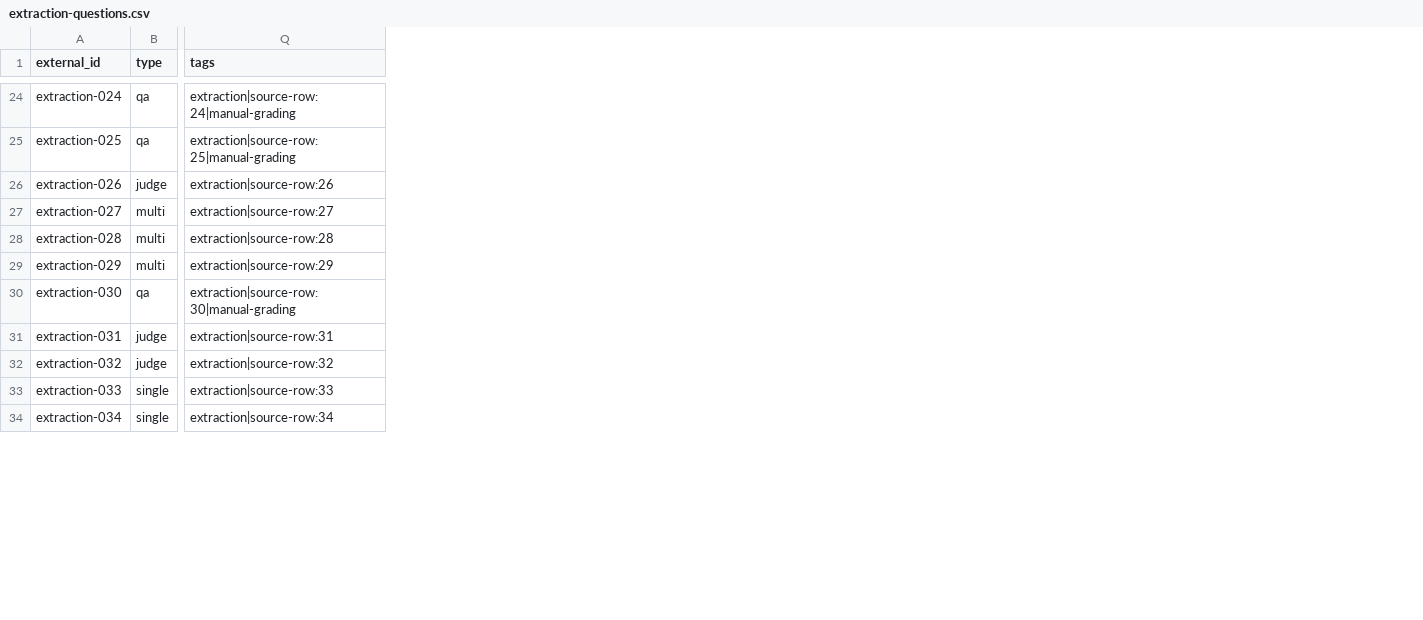
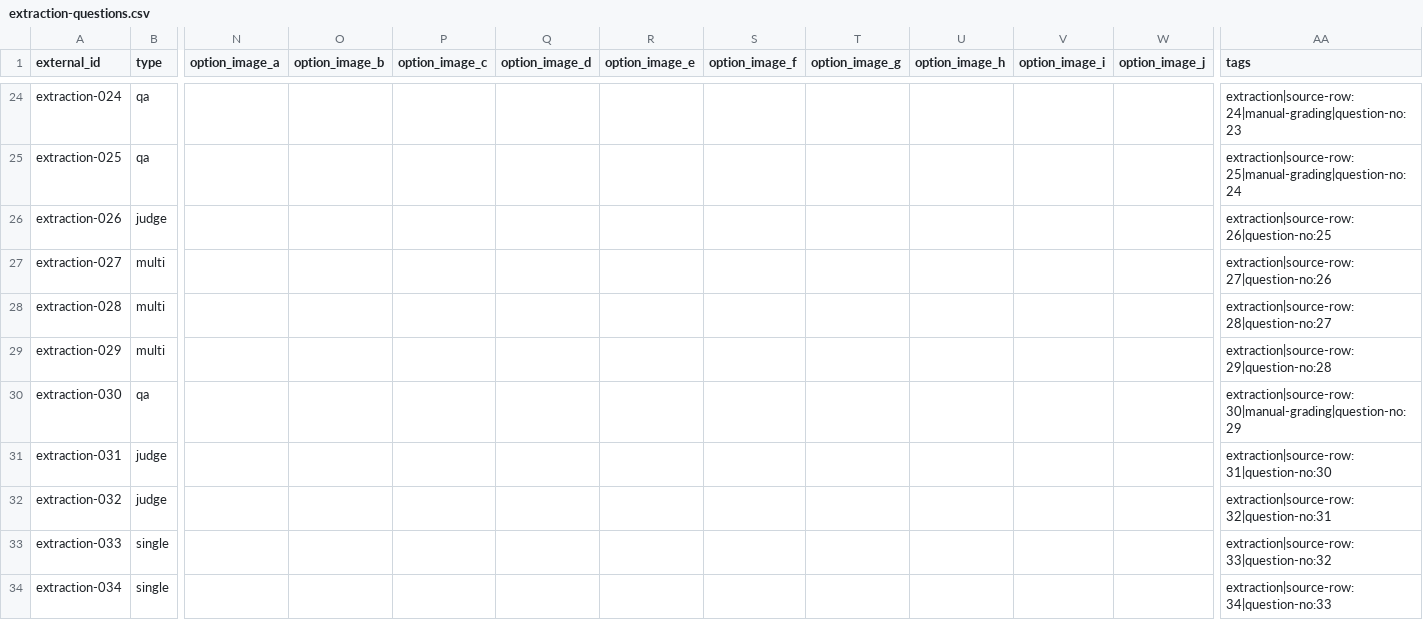
Before and after one commit to NeptunKid/T12-online-exams, a CSV file: docs/question-bank-drafts/extraction-questions.csv, drawn as a sheet; only a part is shown, gaps mark what is left out; addresses are those after the commit; the diff covers the shown part only; the diff names each change by its address in the sheet, - before the commit and + after, or states it on an @@ line.

Commit message:
feat: 建立萃取图表受控资源并导入三份题库
已通过 quality 检查。生产 PostgreSQL 导入按 docs/question-bank-import-deploy.md 执行。

```diff
--- a/docs/question-bank-drafts/extraction-questions.csv
+++ b/docs/question-bank-drafts/extraction-questions.csv
+column N (option_image_a), empty
+column O (option_image_b), empty
+column P (option_image_c), empty
+column Q (option_image_d), empty
+column R (option_image_e), empty
+column S (option_image_f), empty
+column T (option_image_g), empty
+column U (option_image_h), empty
+column V (option_image_i), empty
+column W (option_image_j), empty
-AA24 (tags): extraction|source-row:24|manual-grading
+AA24 (tags): extraction|source-row:24|manual-grading|question-no:23
-AA25 (tags): extraction|source-row:25|manual-grading
+AA25 (tags): extraction|source-row:25|manual-grading|question-no:24
-AA26 (tags): extraction|source-row:26
+AA26 (tags): extraction|source-row:26|question-no:25
-AA27 (tags): extraction|source-row:27
+AA27 (tags): extraction|source-row:27|question-no:26
-AA28 (tags): extraction|source-row:28
+AA28 (tags): extraction|source-row:28|question-no:27
-AA29 (tags): extraction|source-row:29
+AA29 (tags): extraction|source-row:29|question-no:28
-AA30 (tags): extraction|source-row:30|manual-grading
+AA30 (tags): extraction|source-row:30|manual-grading|question-no:29
-AA31 (tags): extraction|source-row:31
+AA31 (tags): extraction|source-row:31|question-no:30
-AA32 (tags): extraction|source-row:32
+AA32 (tags): extraction|source-row:32|question-no:31
-AA33 (tags): extraction|source-row:33
+AA33 (tags): extraction|source-row:33|question-no:32
-AA34 (tags): extraction|source-row:34
+AA34 (tags): extraction|source-row:34|question-no:33
```
Also changed, not shown: 32 edited cells elsewhere in this file, docs/question-bank-drafts/fire-questions.csv, docs/question-bank-drafts/it-questions.csv, 24 other files.
